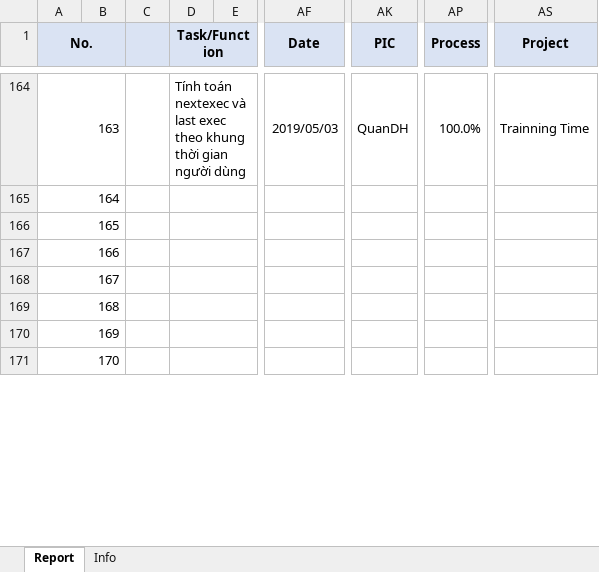
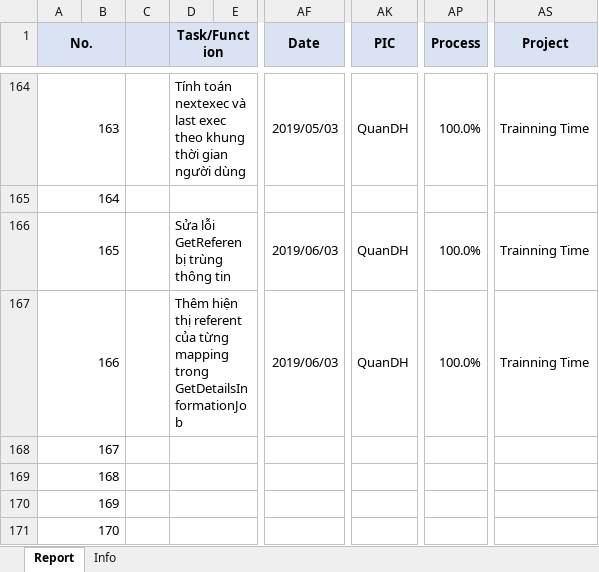
Before and after one commit to pcadev/Reports, an Excel workbook: DailyReport/Quan-DailyReport.xlsx, sheet Report, drawn as a sheet; only a part is shown, gaps mark what is left out; values as stored, in another font and other column widths than the file's, no borders; charts and pictures not drawn; the diff names each change by its address in the sheet, - before the commit and + after, or states it on an @@ line.

Commit message:
báo cáo ngày 6/3/2019

```diff
--- a/DailyReport/Quan-DailyReport.xlsx (sheet Report)
+++ b/DailyReport/Quan-DailyReport.xlsx (sheet Report)
-D166 (Task/Function): (empty)
+D166 (Task/Function): Sửa lỗi GetReferen bị trùng thông tin
-AF166:AF167 (Date): (empty)
+AF166:AF167 (Date): 2019/06/03
-AK166:AK167 (PIC): (empty)
+AK166:AK167 (PIC): QuanDH
-AP166:AP167 (Process): (empty)
+AP166:AP167 (Process): 100.0%
-AS166:AS167 (Project): (empty)
+AS166:AS167 (Project): Trainning Time
-D167 (Task/Function): (empty)
+D167 (Task/Function): Thêm hiện thị referent của từng mapping trong GetDetailsInformationJob
```
Also changed, not shown: charts or pictures.
